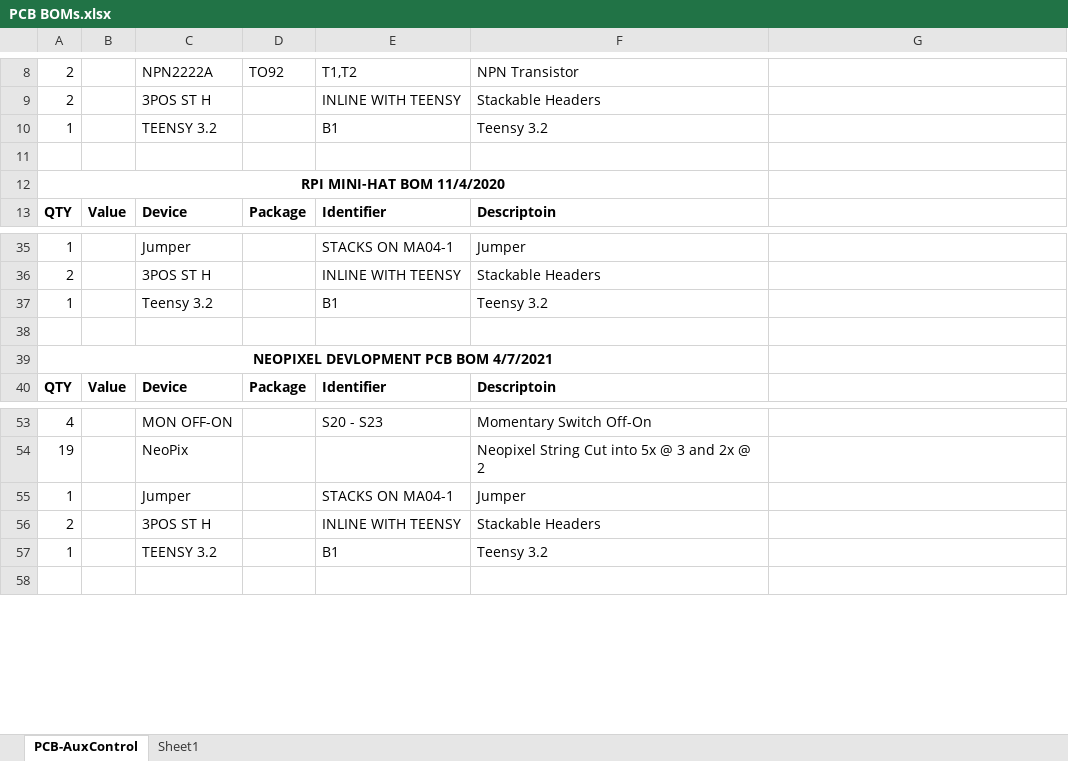
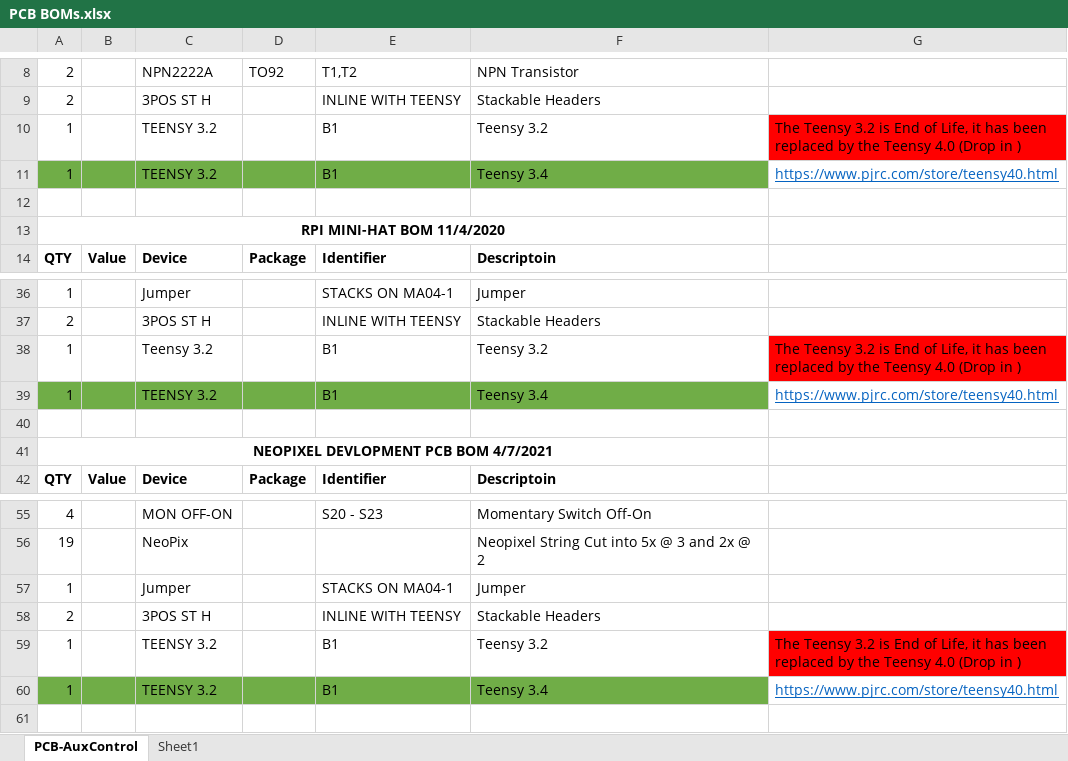
Before and after one commit to pmgducati/Arcade-Project, an Excel workbook: Documentation/PCB BOMs.xlsx, sheet PCB-AuxControl, drawn as a sheet; only a part is shown, gaps mark what is left out; values as stored, in another font and other column widths than the file's, no borders; addresses are those after the commit; the diff names each change by its address in the sheet, - before the commit and + after, or states it on an @@ line.

```diff
--- a/Documentation/PCB BOMs.xlsx (sheet PCB-AuxControl)
+++ b/Documentation/PCB BOMs.xlsx (sheet PCB-AuxControl)
-G10: (empty)
+G10: The Teensy 3.2 is End of Life, it has been replaced by the Teensy 4.0 (Drop in )
-G10 fill: none
+G10 fill: #FF0000
+row 11: 1 |  | TEENSY 3.2 |  | B1 | Teensy 3.4 | https://www.pjrc.com/store/teensy40.html
-G38: (empty)
+G38: The Teensy 3.2 is End of Life, it has been replaced by the Teensy 4.0 (Drop in )
-G38 fill: none
+G38 fill: #FF0000
+row 39: 1 |  | TEENSY 3.2 |  | B1 | Teensy 3.4 | https://www.pjrc.com/store/teensy40.html
-G59: (empty)
+G59: The Teensy 3.2 is End of Life, it has been replaced by the Teensy 4.0 (Drop in )
-G59 fill: none
+G59 fill: #FF0000
+row 60: 1 |  | TEENSY 3.2 |  | B1 | Teensy 3.4 | https://www.pjrc.com/store/teensy40.html
```
Also changed, not shown: Documentation/Purchased Parts BOM.xlsx, 19 other files.
